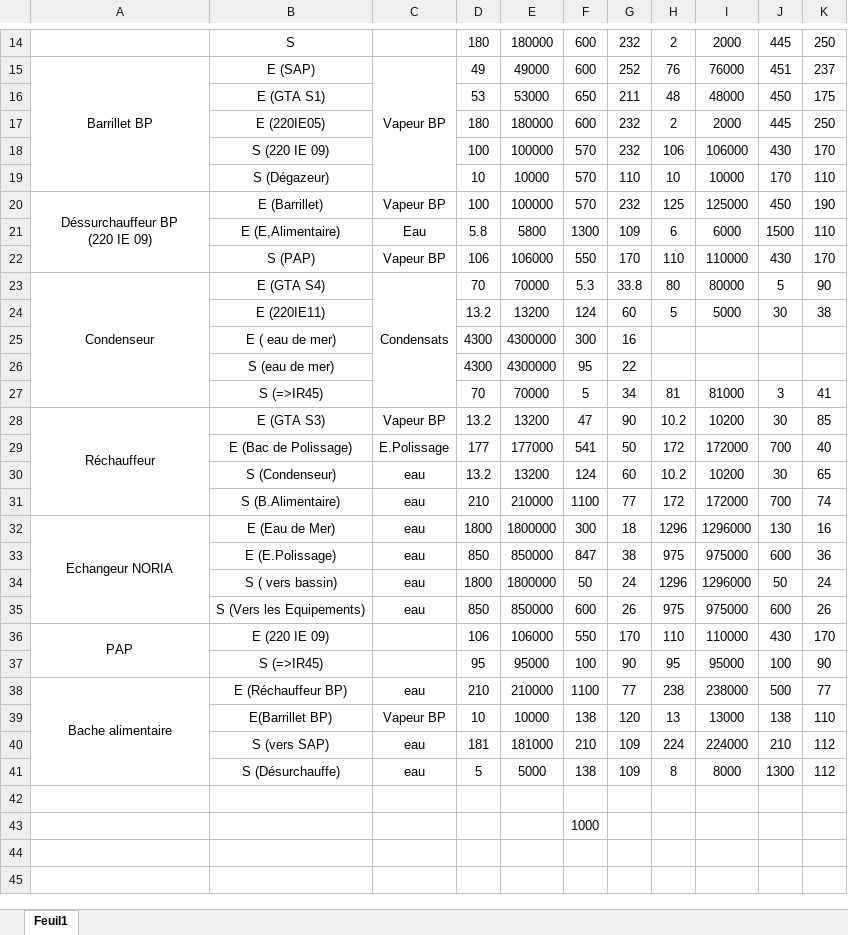
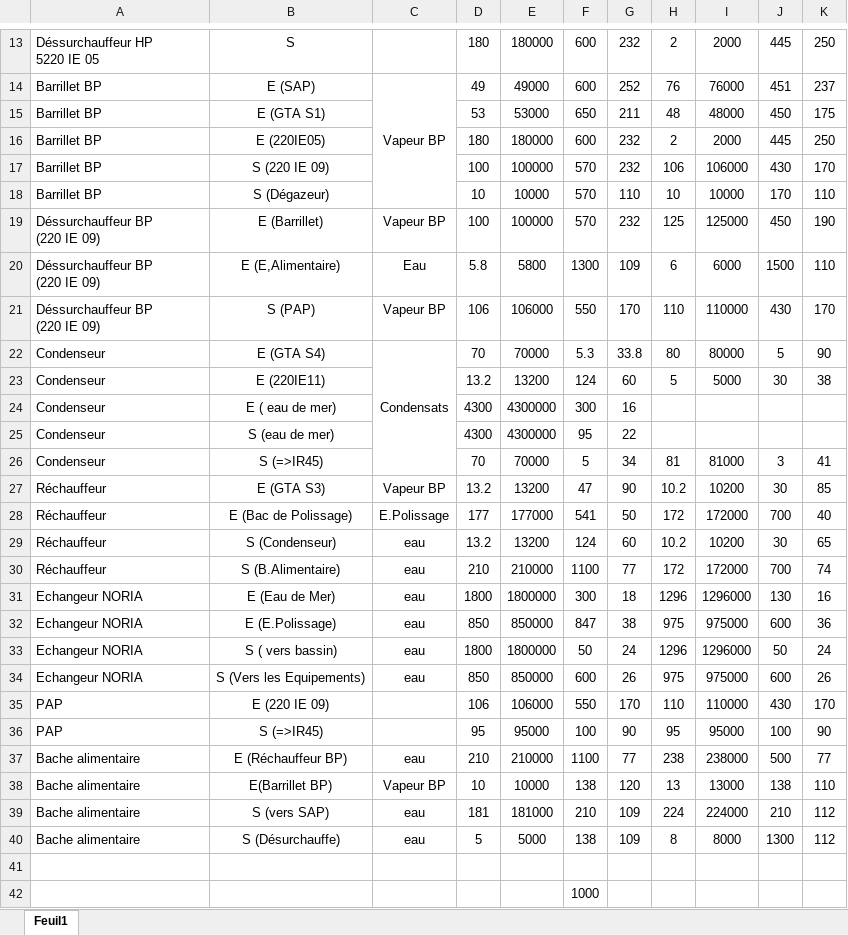
Before and after one commit to keurtiamine/StreamlitCode, an Excel workbook: bilan thermique(Réel) 1.xlsx, sheet Feuil1, drawn as a sheet; only a part is shown, gaps mark what is left out; values as stored, in another font and other column widths than the file's, no borders; removed rows and columns are numbered as before the commit, all else as after; ↵ is a line break in a cell; the diff covers the shown part only; the diff names each change by its address in the sheet, - before the commit and + after, or states it on an @@ line.

Commit message:
Modifications code

```diff
--- a/bilan thermique(Réel) 1.xlsx (sheet Feuil1)
+++ b/bilan thermique(Réel) 1.xlsx (sheet Feuil1)
-A13: (empty)
+A13: Déssurchauffeur HP ↵ 5220 IE 05
-A14 alignment: center
+A14 alignment: left
-A15:A19 merged
-A15:A18: (empty)
+A15:A18: Barrillet BP
-A19 alignment: center
+A19 alignment: left
-A20:A22 merged
-A20:A21: (empty)
+A20:A21: Déssurchauffeur BP ↵ (220 IE 09)
-A22 alignment: center
+A22 alignment: left
-A23:A27 merged
-A23:A26: (empty)
+A23:A26: Condenseur
-A27 alignment: center
+A27 alignment: left
-A28:A31 merged
-A28:A30: (empty)
+A28:A30: Réchauffeur
-A31 alignment: center
+A31 alignment: left
-A32:A35 merged
-A32:A34: (empty)
+A32:A34: Echangeur NORIA
-A35 alignment: center
+A35 alignment: left
-A36:A37 merged
-A36: (empty)
+A36: PAP
-A37 alignment: center
+A37 alignment: left
-A38:A41 merged
-A38:A40: (empty)
+A38:A40: Bache alimentaire
```
Also changed, not shown: 1 removed row, 11 edited cells, cell formats and merged cells elsewhere in this sheet, formulas that keep their value.
